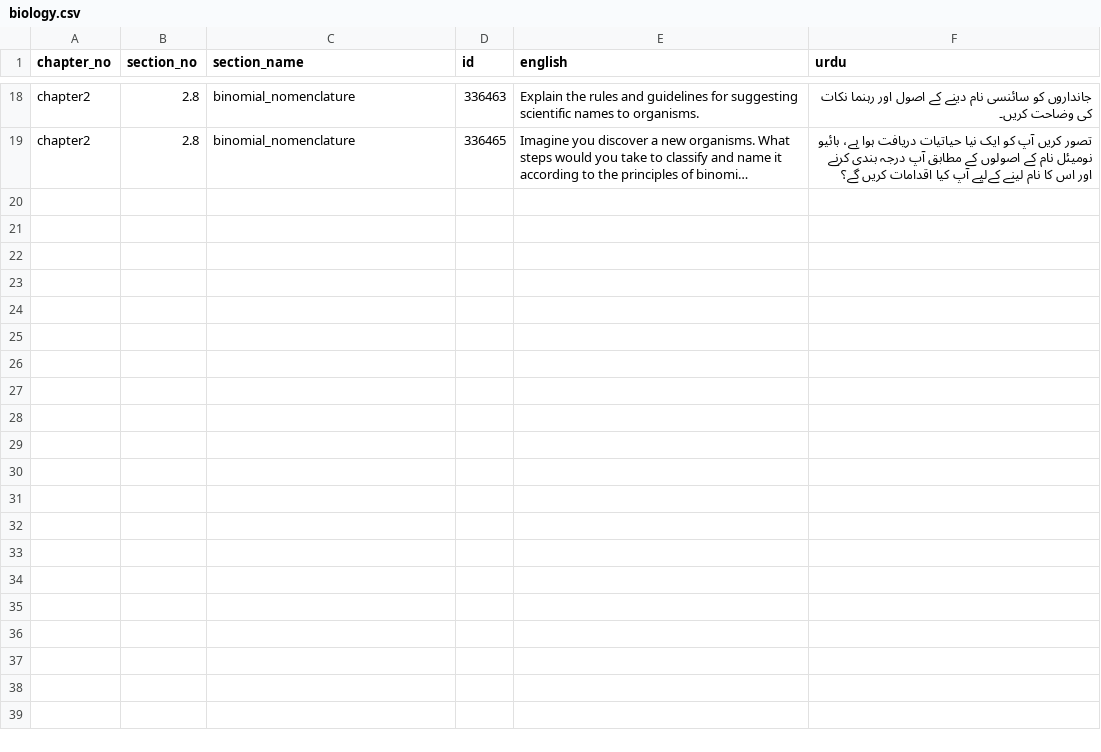
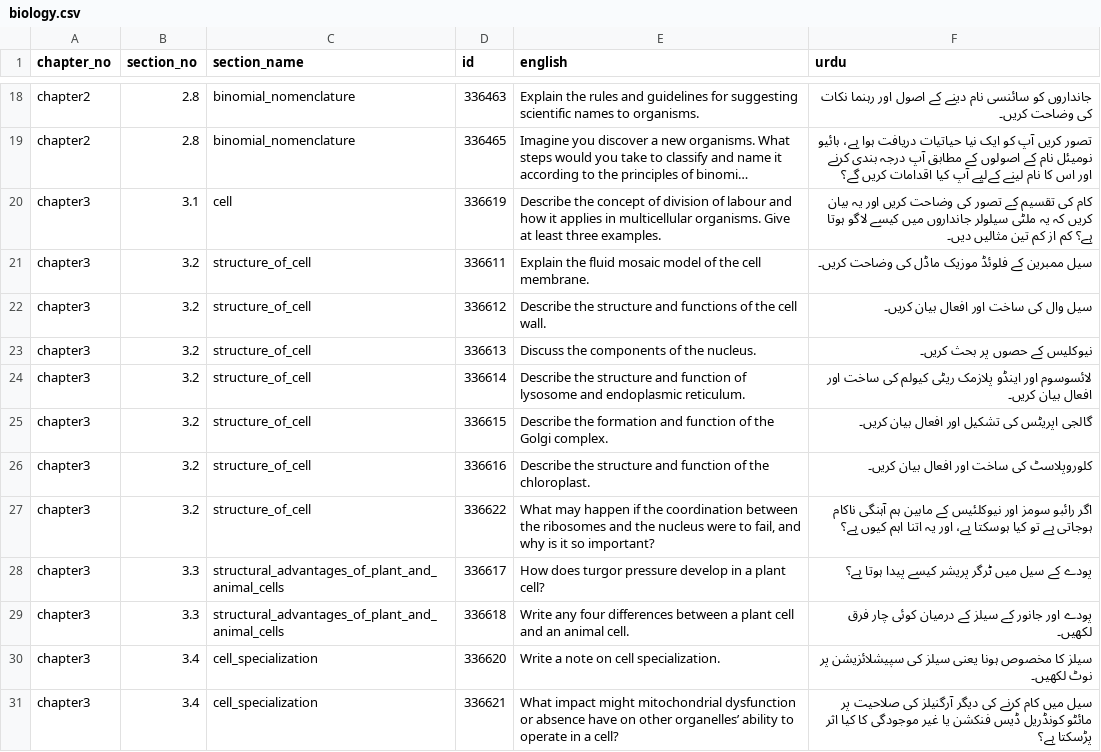
Before and after one commit to SOBAN7AKRAM/data_extractor, a CSV file: csv/9th_class/long/biology.csv, drawn as a sheet; only a part is shown, gaps mark what is left out; long unchanged cells end in …; the diff names each change by its address in the sheet, - before the commit and + after, or states it on an @@ line.

Commit message:
added chapter 3 of biology

```diff
--- a/csv/9th_class/long/biology.csv
+++ b/csv/9th_class/long/biology.csv
+row 20: chapter3 | 3.1 | cell | 336619 | Describe the concept of division of labour and how it applies in multicellular organisms. Give at least three examples. | کام کی تقسیم کے تصور کی وضاحت کریں اور یہ بیان کریں کہ یہ ملٹی سیلولر جانداروں میں کیسے لاگو ہوتا ہے؟ کم از کم تین مثالیں دیں۔
+row 21: chapter3 | 3.2 | structure_of_cell | 336611 | Explain the fluid mosaic model of the cell membrane. | سیل ممبرین کے فلوئڈ موزیک ماڈل کی وضاحت کریں۔
+row 22: chapter3 | 3.2 | structure_of_cell | 336612 | Describe the structure and functions of the cell wall. | سیل وال کی ساخت اور افعال بیان کریں۔
+row 23: chapter3 | 3.2 | structure_of_cell | 336613 | Discuss the components of the nucleus. | نیوکلیس کے حصوں پر بحث کریں۔
+row 24: chapter3 | 3.2 | structure_of_cell | 336614 | Describe the structure and function of lysosome and endoplasmic reticulum. | لائسوسوم اور اینڈو پلازمک ریٹی کیولم کی ساخت اور افعال بیان کریں۔
+row 25: chapter3 | 3.2 | structure_of_cell | 336615 | Describe the formation and function of the Golgi complex. | گالجی اپریٹس کی تشکیل اور افعال بیان کریں۔
+row 26: chapter3 | 3.2 | structure_of_cell | 336616 | Describe the structure and function of the chloroplast. | کلوروپلاسٹ کی ساخت اور افعال بیان کریں۔
+row 27: chapter3 | 3.2 | structure_of_cell | 336622 | What may happen if the coordination between the ribosomes and the nucleus were to fail, and why is it so important? | اگر رائبو سومز اور نیوکلئیس کے مابین ہم آہنگی ناکام ہوجاتی ہے تو کیا ہوسکتا ہے، اور یہ اتنا اہم کیوں ہے؟
+row 28: chapter3 | 3.3 | structural_advantages_of_plant_and_animal_cells | 336617 | How does turgor pressure develop in a plant cell? | پودے کے سیل میں ٹرگر پریشر کیسے پیدا ہوتا ہے؟
+row 29: chapter3 | 3.3 | structural_advantages_of_plant_and_animal_cells | 336618 | Write any four differences between a plant cell and an animal cell. | پودے اور جانور کے سیلز کے درمیان کوئی چار فرق لکھیں۔
+row 30: chapter3 | 3.4 | cell_specialization | 336620 | Write a note on cell specialization. | سیلز کا مخصوص ہونا یعنی سیلز کی سپیشلائزیشن پر نوٹ لکھیں۔
+row 31: chapter3 | 3.4 | cell_specialization | 336621 | What impact might mitochondrial dysfunction or absence have on other organelles’ ability to operate in a cell? | سیل میں کام کرنے کی دیگر آرگنیلز کی صلاحیت پر مائٹو کونڈریل ڈیس فنکشن یا غیر موجودگی کا کیا اثر پڑسکتا ہے؟
```
Also changed, not shown: 17 other files.
